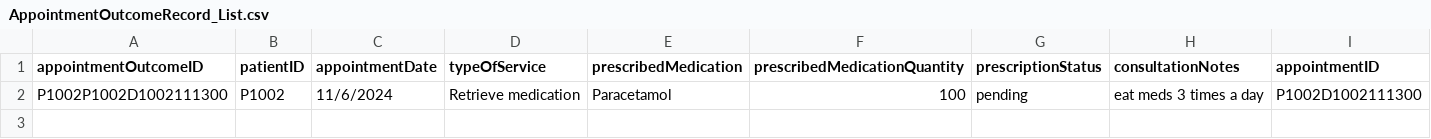
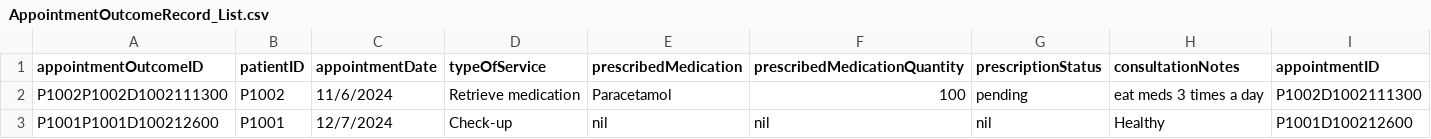
Before and after one commit to tgw6201/SC2002-Health-Management-System, a CSV file: HealthManagementSystem/src/FileManager/Data/AppointmentOutcomeRecord_List.csv, drawn as a sheet; the diff names each change by its address in the sheet, - before the commit and + after, or states it on an @@ line.

```diff
--- a/HealthManagementSystem/src/FileManager/Data/AppointmentOutcomeRecord_List.csv
+++ b/HealthManagementSystem/src/FileManager/Data/AppointmentOutcomeRecord_List.csv
+row 3: P1001P1001D100212600 | P1001 | 12/7/2024 | Check-up | nil | nil | nil | Healthy | P1001D100212600
```
Also changed, not shown: HealthManagementSystem/src/FileManager/Data/Appointment_List.csv, HealthManagementSystem/src/FileManager/Data/AvailabilitySlot_List.csv, 9 other files.
